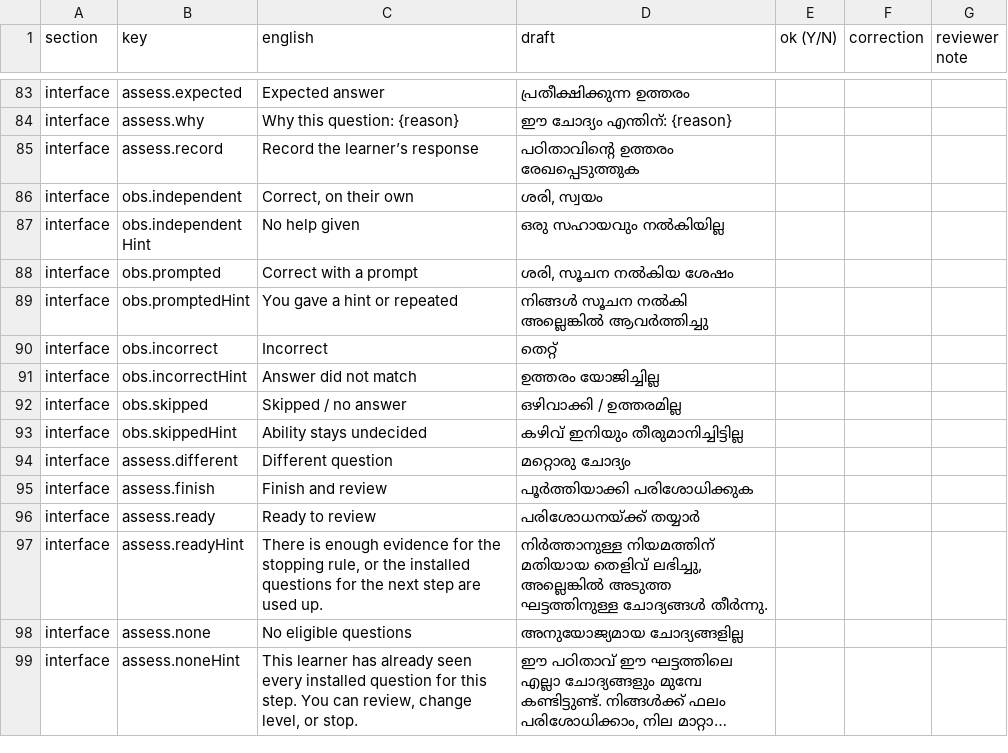
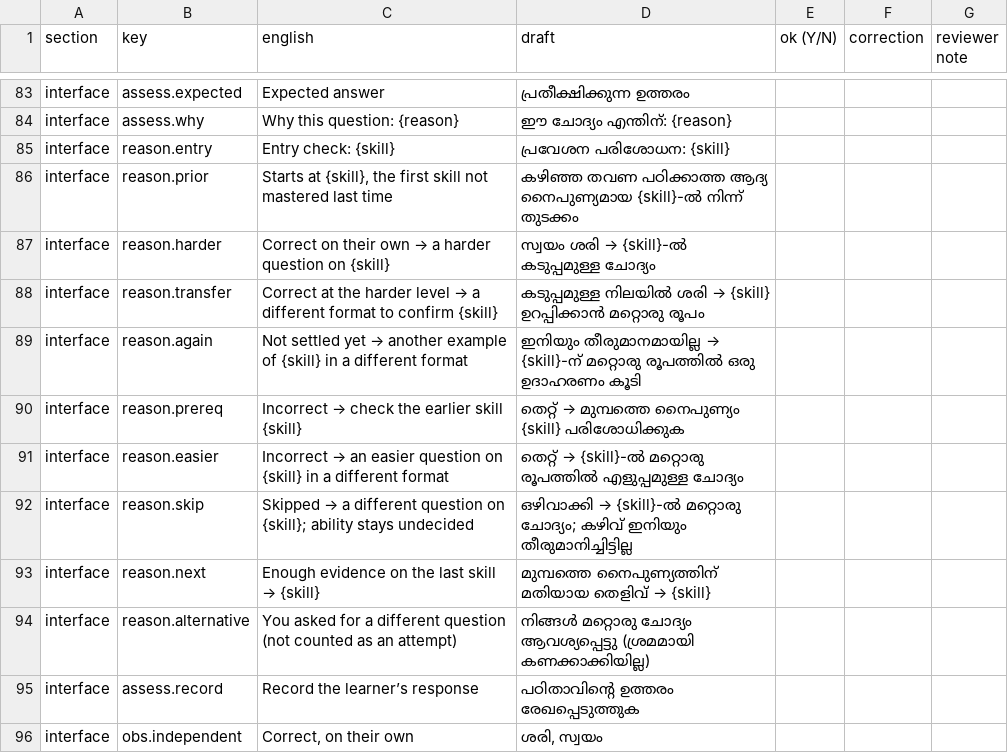
Before and after one commit to Saisagar31/ContinuED, a CSV file: docs/review/ml.csv, drawn as a sheet; only a part is shown, gaps mark what is left out; the shorter side is filled out with more unchanged rows; long unchanged cells end in ….

```diff
--- a/docs/review/ml.csv
+++ b/docs/review/ml.csv
@@ -84,2 +84,12 @@
 "interface","assess.why","Why this question: {reason}","ഈ ചോദ്യം എന്തിന്: {reason}","","",""
+"interface","reason.entry","Entry check: {skill}","പ്രവേശന പരിശോധന: {skill}","","",""
+"interface","reason.prior","Starts at {skill}, the first skill not mastered last time","കഴിഞ്ഞ തവണ പഠിക്കാത്ത ആദ്യ നൈപുണ്യമായ {skill}-ൽ നിന്ന് തുടക്കം","","",""
+"interface","reason.harder","Correct on their own → a harder question on {skill}","സ്വയം ശരി → {skill}-ൽ കടുപ്പമുള്ള ചോദ്യം","","",""
+"interface","reason.transfer","Correct at the harder level → a different format to confirm {skill}","കടുപ്പമുള്ള നിലയിൽ ശരി → {skill} ഉറപ്പിക്കാൻ മറ്റൊരു രൂപം","","",""
+"interface","reason.again","Not settled yet → another example of {skill} in a different format","ഇനിയും തീരുമാനമായില്ല → {skill}-ന് മറ്റൊരു രൂപത്തിൽ ഒരു ഉദാഹരണം കൂടി","","",""
+"interface","reason.prereq","Incorrect → check the earlier skill {skill}","തെറ്റ് → മുമ്പത്തെ നൈപുണ്യം {skill} പരിശോധിക്കുക","","",""
+"interface","reason.easier","Incorrect → an easier question on {skill} in a different format","തെറ്റ് → {skill}-ൽ മറ്റൊരു രൂപത്തിൽ എളുപ്പമുള്ള ചോദ്യം","","",""
+"interface","reason.skip","Skipped → a different question on {skill}; ability stays undecided","ഒഴിവാക്കി → {skill}-ൽ മറ്റൊരു ചോദ്യം; കഴിവ് ഇനിയും തീരുമാനിച്ചിട്ടില്ല","","",""
+"interface","reason.next","Enough evidence on the last skill → {skill}","മുമ്പത്തെ നൈപുണ്യത്തിന് മതിയായ തെളിവ് → {skill}","","",""
+"interface","reason.alternative","You asked for a different question (not counted as an attempt)","നിങ്ങൾ മറ്റൊരു ചോദ്യം ആവശ്യപ്പെട്ടു (ശ്രമമായി കണക്കാക്കിയില്ല)","","",""
 "interface","assess.record","Record the learner’s response","പഠിതാവിന്റെ ഉത്തരം രേഖപ്പെടുത്തുക","","",""
```
Also changed, not shown: docs/review/hi.csv, docs/review/kn.csv, 22 other files.
